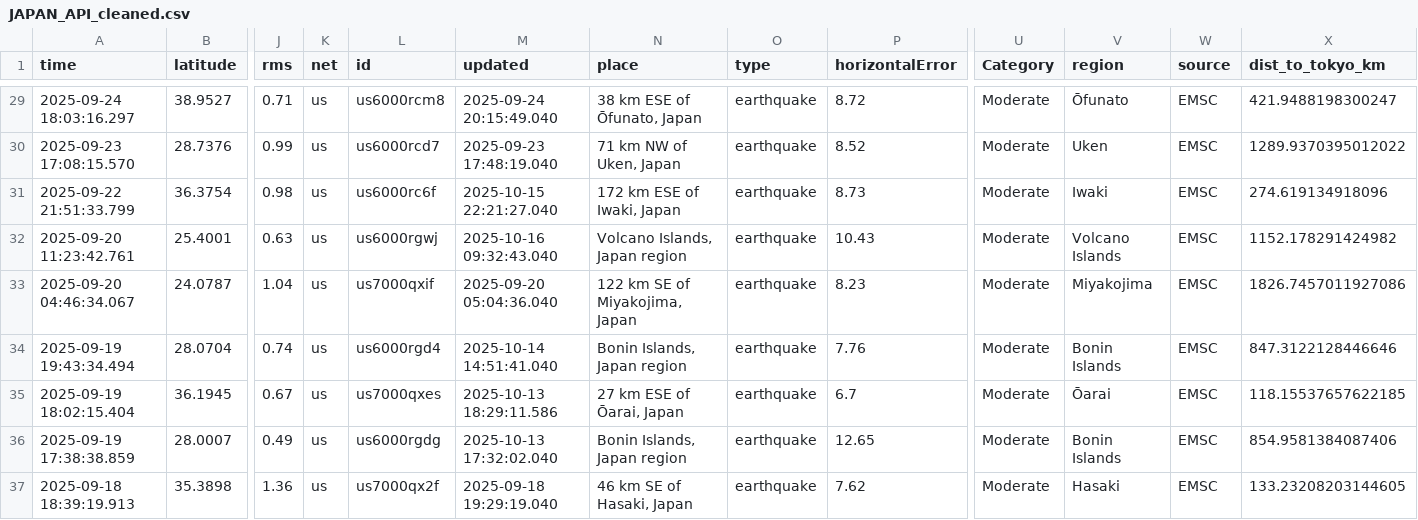
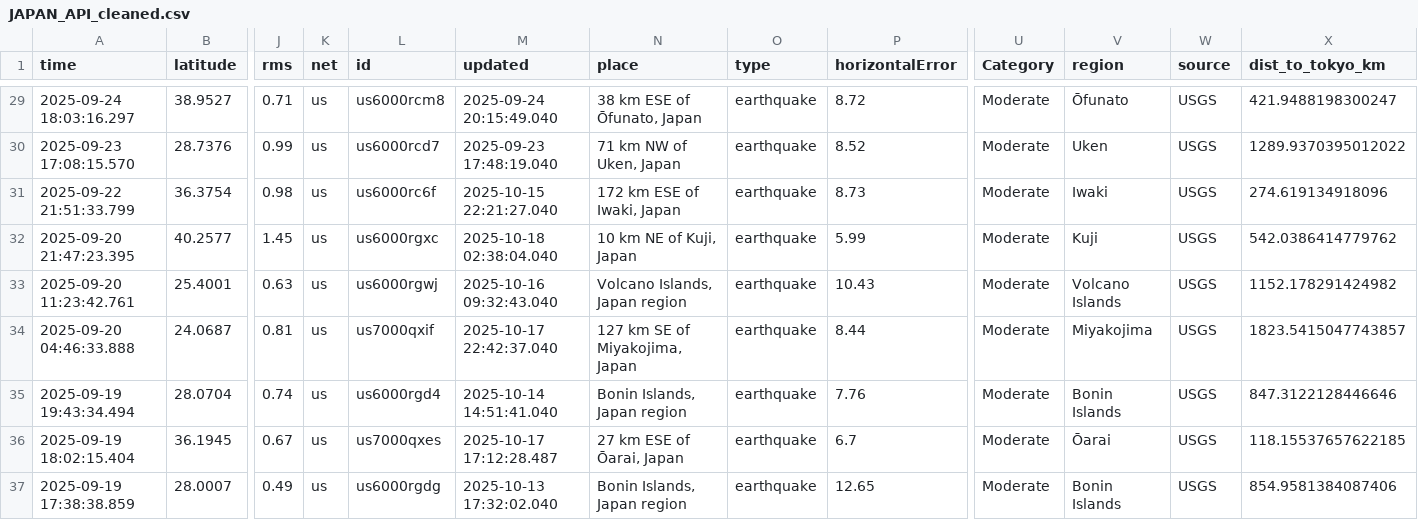
Before and after one commit to rezp8/earthquakeDataAnalysis, a CSV file: JAPAN_API_cleaned.csv, drawn as a sheet; only a part is shown, gaps mark what is left out; removed rows and columns are numbered as before the commit, all else as after; rows hold the shown columns only; the diff covers the shown part only; the diff names each change by its address in the sheet, - before the commit and + after, or states it on an @@ line.

```diff
--- a/JAPAN_API_cleaned.csv
+++ b/JAPAN_API_cleaned.csv
-W29:W31 (source): EMSC
+W29:W31 (source): USGS
+row 32: 2025-09-20 21:47:23.395 | 40.2577 | 1.45 | us | us6000rgxc | 2025-10-18 02:38:04.040 | 10 km NE of Kuji, Japan | earthquake | 5.99 | Moderate | Kuji | USGS | 542.0386414779762
-W33 (source): EMSC
+W33 (source): USGS
-row 33: 2025-09-20 04:46:34.067 | 24.0787 | 1.04 | us | us7000qxif | 2025-09-20 05:04:36.040 | 122 km SE of Miyakojima, Japan | earthquake | 8.23 | Moderate | Miyakojima | EMSC | 1826.7457011927086
+row 34: 2025-09-20 04:46:33.888 | 24.0687 | 0.81 | us | us7000qxif | 2025-10-17 22:42:37.040 | 127 km SE of Miyakojima, Japan | earthquake | 8.44 | Moderate | Miyakojima | USGS | 1823.5415047743857
-W35:W37 (source): EMSC
+W35:W37 (source): USGS
-M36 (updated): 2025-10-13 18:29:11.586
+M36 (updated): 2025-10-17 17:12:28.487
-row 37: 2025-09-18 18:39:19.913 | 35.3898 | 1.36 | us | us7000qx2f | 2025-09-18 19:29:19.040 | 46 km SE of Hasaki, Japan | earthquake | 7.62 | Moderate | Hasaki | EMSC | 133.23208203144605
```
Also changed, not shown: 1 added row and 37 edited cells elsewhere in this file, 2 other files.
